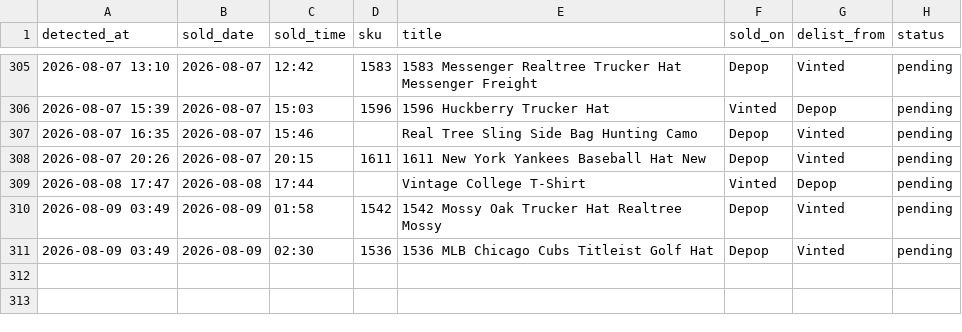
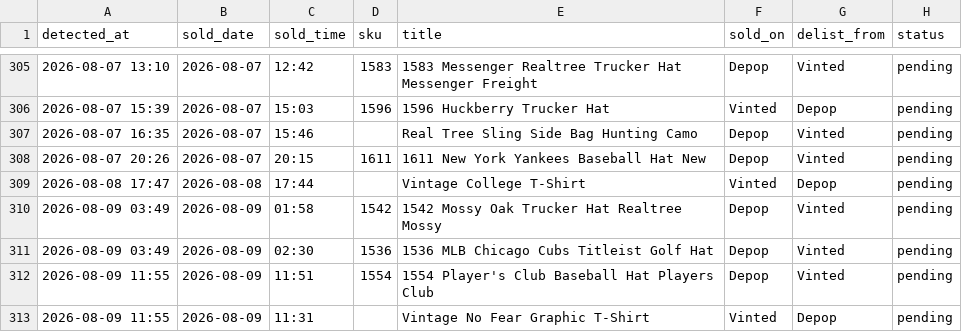
Before and after one commit to notanotherwholesale-sudo/fm-sales-tracker, a CSV file: delist_queue.csv, drawn as a sheet; only a part is shown, gaps mark what is left out.

Commit message:
data: 2026-08-09 10:55 run

```diff
--- a/delist_queue.csv
+++ b/delist_queue.csv
@@ -311 +311,3 @@ detected_at,sold_date,sold_time,sku,title,sold_on,delist_from,status
 2026-08-09 03:49,2026-08-09,02:30,1536,1536 MLB Chicago Cubs Titleist Golf Hat,Depop,Vinted,pending
+2026-08-09 11:55,2026-08-09,11:51,1554,1554 Player's Club Baseball Hat Players Club,Depop,Vinted,pending
+2026-08-09 11:55,2026-08-09,11:31,,Vintage No Fear Graphic T-Shirt,Vinted,Depop,pending
```
Also changed, not shown: fm_sales.csv, 1 other file.
